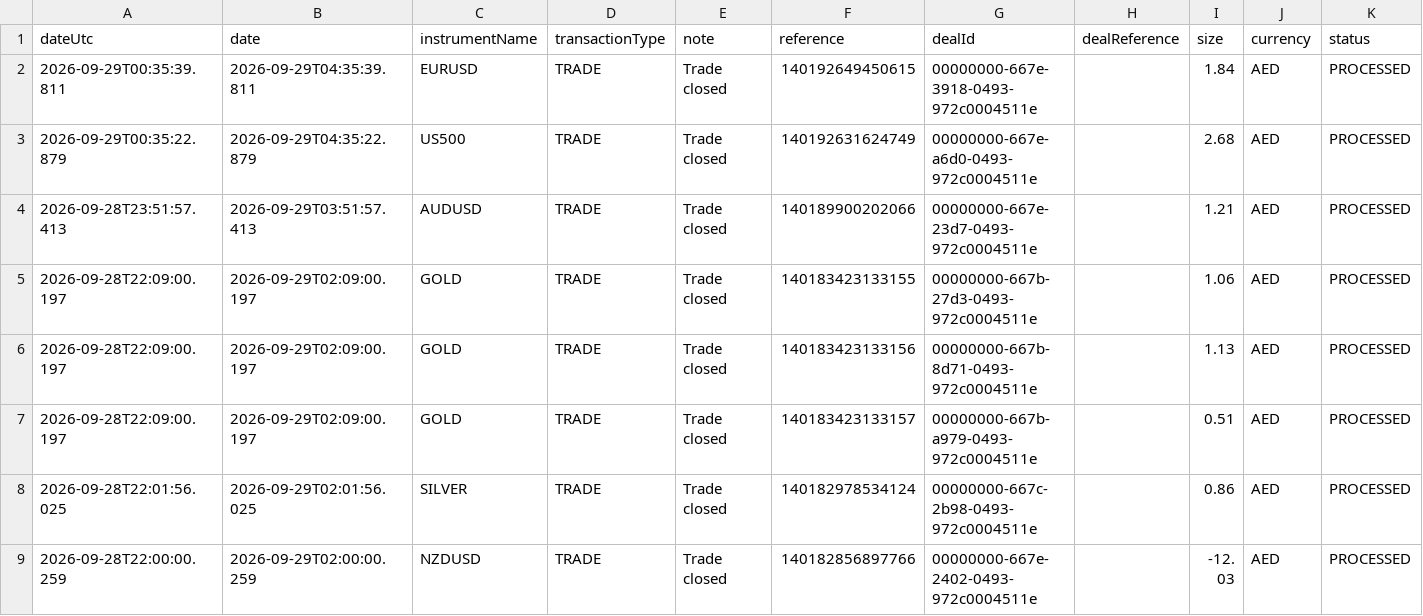
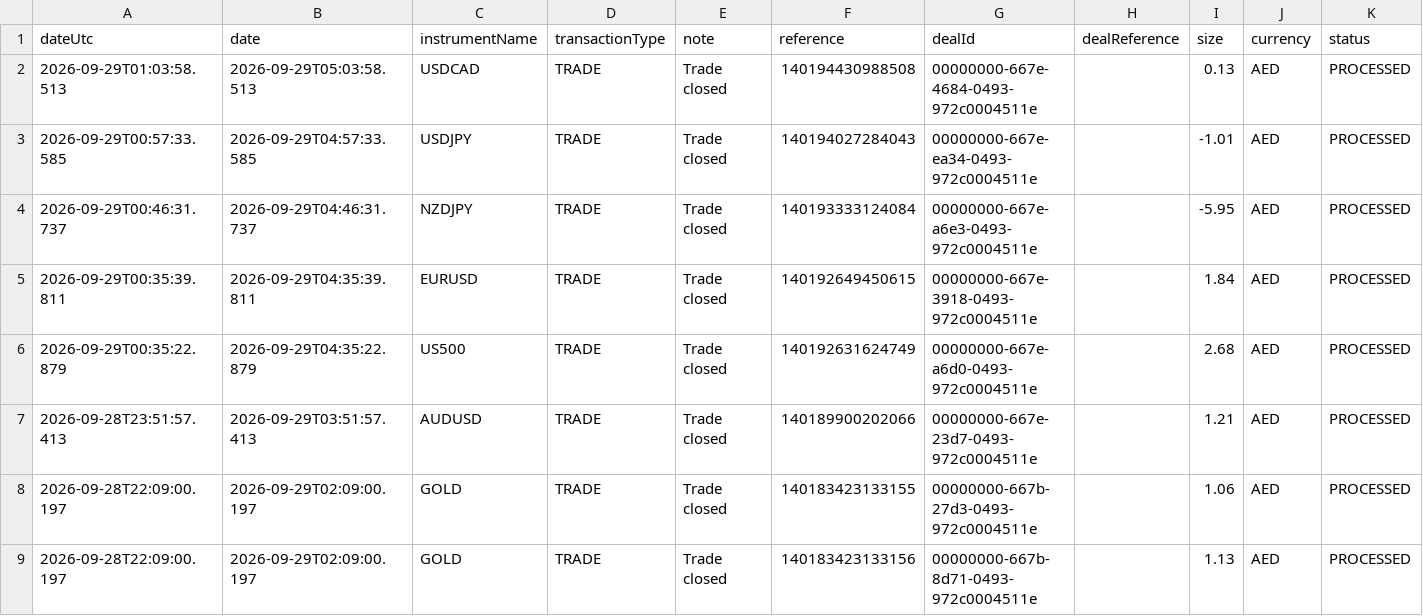
Before and after one commit to alameenahmed318-bit/capital.com-metal-trading-bot, a CSV file: metals_broker_trade_ledger.csv, drawn as a sheet; only a part is shown; the shorter side is filled out with more unchanged rows; rows hold the shown columns only; the diff names each change by its address in the sheet, - before the commit and + after, or states it on an @@ line.

```diff
--- a/metals_broker_trade_ledger.csv
+++ b/metals_broker_trade_ledger.csv
+row 2: 2026-09-29T01:03:58.513 | 2026-09-29T05:03:58.513 | USDCAD | TRADE | Trade closed | 140194430988508 | 00000000-667e-4684-0493-972c0004511e |  | 0.13 | AED | PROCESSED
+row 3: 2026-09-29T00:57:33.585 | 2026-09-29T04:57:33.585 | USDJPY | TRADE | Trade closed | 140194027284043 | 00000000-667e-ea34-0493-972c0004511e |  | -1.01 | AED | PROCESSED
+row 4: 2026-09-29T00:46:31.737 | 2026-09-29T04:46:31.737 | NZDJPY | TRADE | Trade closed | 140193333124084 | 00000000-667e-a6e3-0493-972c0004511e |  | -5.95 | AED | PROCESSED
```
Also changed, not shown: 5 other files.
